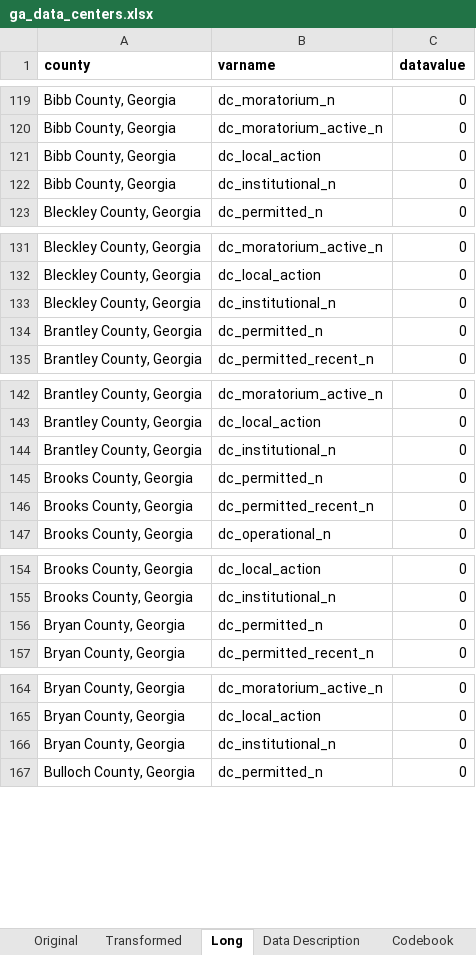
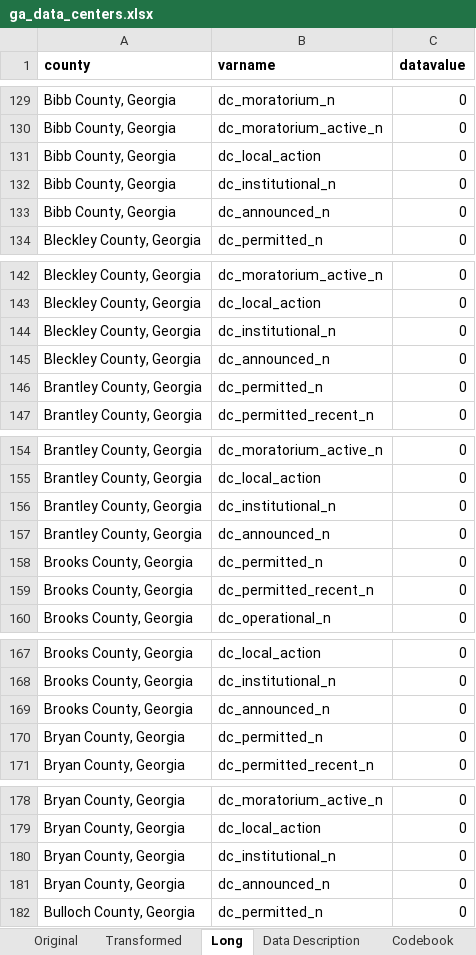
Before and after one commit to ashleyscruse/ga-data-center-tracker, an Excel workbook: data/processed/ga_data_centers.xlsx, sheet Long, drawn as a sheet; only a part is shown, gaps mark what is left out; values as stored, in another font and other column widths than the file's, no borders; the diff covers the shown part only; the diff names each change by its address in the sheet, - before the commit and + after, or states it on an @@ line.

Commit message:
Add Project Camellia (Effingham) through an announced-facility registry
OpenAI's Effingham County campus holds no EPD air permit and is not on the
EPIcenter map, so no existing source reached it. Add a curated announced
registry (public source URL required, enforced in code) and dc_announced_n,
additive with the other facility variables. Add the Science for Georgia
crosswalk that surfaced it. Statewide lower bound moves from 127 to 128.

```diff
--- a/data/processed/ga_data_centers.xlsx (sheet Long)
+++ b/data/processed/ga_data_centers.xlsx (sheet Long)
+row 133: Bibb County, Georgia | dc_announced_n | 0
+row 145: Bleckley County, Georgia | dc_announced_n | 0
+row 157: Brantley County, Georgia | dc_announced_n | 0
+row 169: Brooks County, Georgia | dc_announced_n | 0
+row 181: Bryan County, Georgia | dc_announced_n | 0
```
Also changed, not shown: 154 added rows elsewhere in this sheet, sheet Original, sheet Data Description, sheet Transformed, sheet Codebook, 8 other files.
